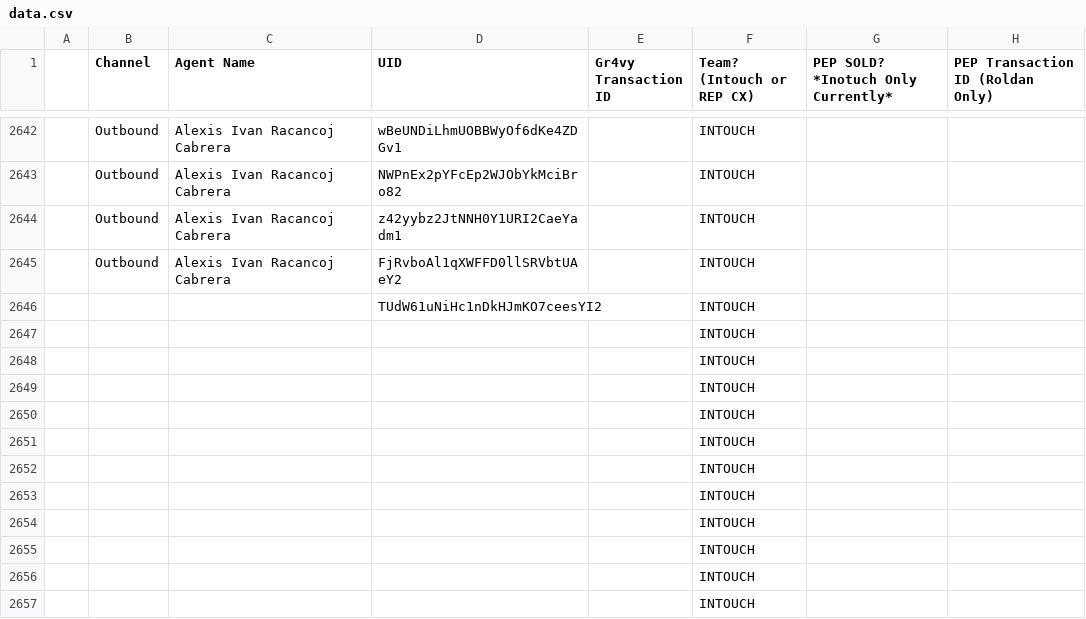
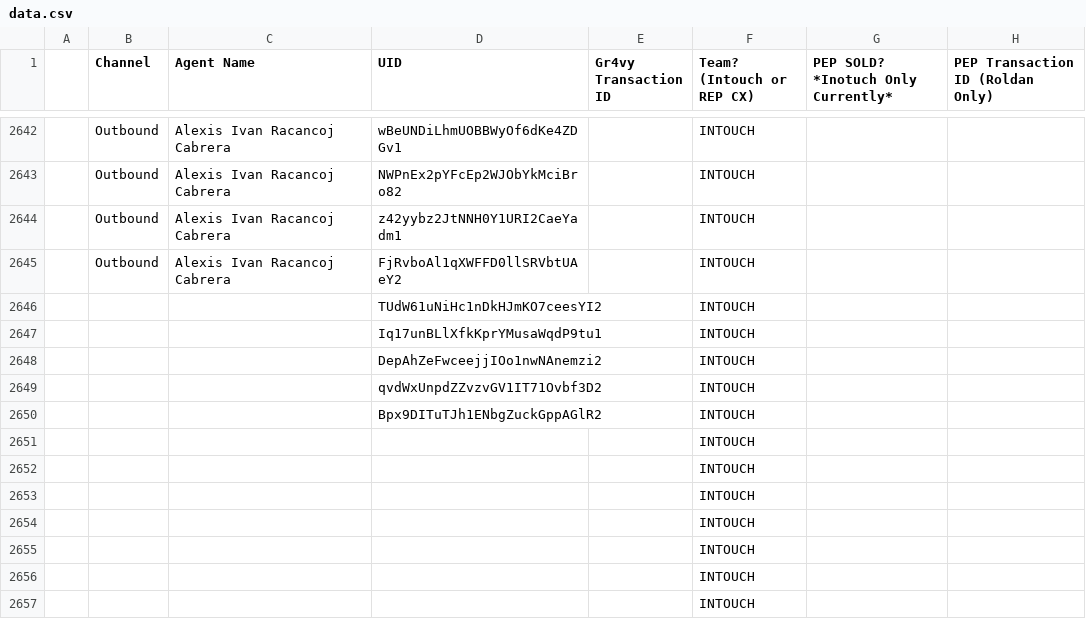
Before and after one commit to joshuawagner-create/leaderboard-data, a CSV file: data.csv, drawn as a sheet; only a part is shown, gaps mark what is left out.

Commit message:
Update leaderboard data 2026-11-01T15:44:07.013Z

```diff
--- a/data.csv
+++ b/data.csv
@@ -2646,6 +2646,6 @@
 ,,,TUdW61uNiHc1nDkHJmKO7ceesYI2,,INTOUCH,,
-,,,,,INTOUCH,,
-,,,,,INTOUCH,,
-,,,,,INTOUCH,,
-,,,,,INTOUCH,,
+,,,Iq17unBLlXfkKprYMusaWqdP9tu1,,INTOUCH,,
+,,,DepAhZeFwceejjIOo1nwNAnemzi2,,INTOUCH,,
+,,,qvdWxUnpdZZvzvGV1IT71Ovbf3D2,,INTOUCH,,
+,,,Bpx9DITuTJh1ENbgZuckGppAGlR2,,INTOUCH,,
 ,,,,,INTOUCH,,
```
